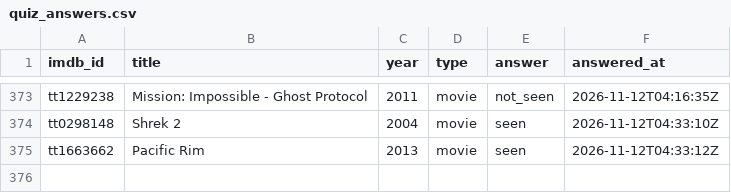
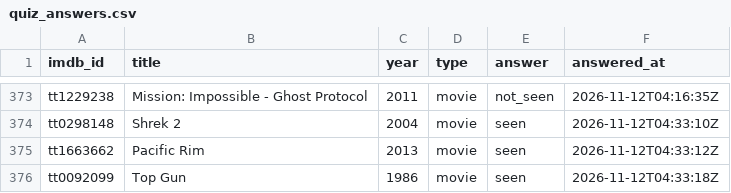
Before and after one commit to periclesrocha/watchlog.data, a CSV file: data/quiz_answers.csv, drawn as a sheet; only a part is shown, gaps mark what is left out; the diff names each change by its address in the sheet, - before the commit and + after, or states it on an @@ line.

Commit message:
Have I seen it?: 1 answer

```diff
--- a/data/quiz_answers.csv
+++ b/data/quiz_answers.csv
+row 376: tt0092099 | Top Gun | 1986 | movie | seen | 2026-11-12T04:33:18Z
```
